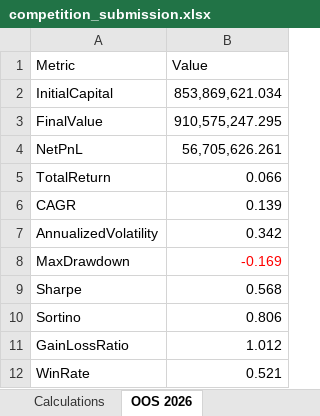
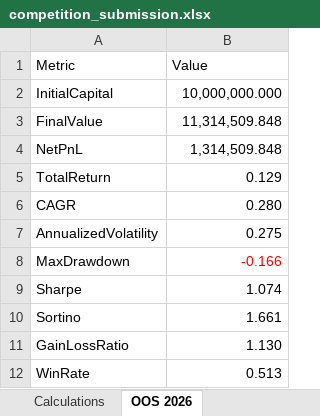
Before and after one commit to AnshulPawaskar/CitadelxFinesse-Challenge, an Excel workbook: results/competition_submission.xlsx, sheet OOS 2026, drawn as a sheet; values as stored, in another font and other column widths than the file's, no borders; table styles not drawn; the diff names each change by its address in the sheet, - before the commit and + after, or states it on an @@ line.

```diff
--- a/results/competition_submission.xlsx (sheet OOS 2026)
+++ b/results/competition_submission.xlsx (sheet OOS 2026)
-B2 (Value): 853,869,621.034
+B2 (Value): 10,000,000.000
-B3 (Value): 910,575,247.295
+B3 (Value): 11,314,509.848
-B4 (Value): 56,705,626.261
+B4 (Value): 1,314,509.848
-B5 (Value): 0.066
+B5 (Value): 0.129
-B6 (Value): 0.139
+B6 (Value): 0.280
-B7 (Value): 0.342
+B7 (Value): 0.275
-B8 (Value): -0.169
+B8 (Value): -0.166
-B9 (Value): 0.568
+B9 (Value): 1.074
-B10 (Value): 0.806
+B10 (Value): 1.661
-B11 (Value): 1.012
+B11 (Value): 1.130
-B12 (Value): 0.521
+B12 (Value): 0.513
```
Also changed, not shown: sheet Drawdown, sheet Final Portfolio, sheet Portfolio Weights, sheet Executive Summary, sheet Performance, sheet Annual Returns, 1 more sheet, 27 other files.
